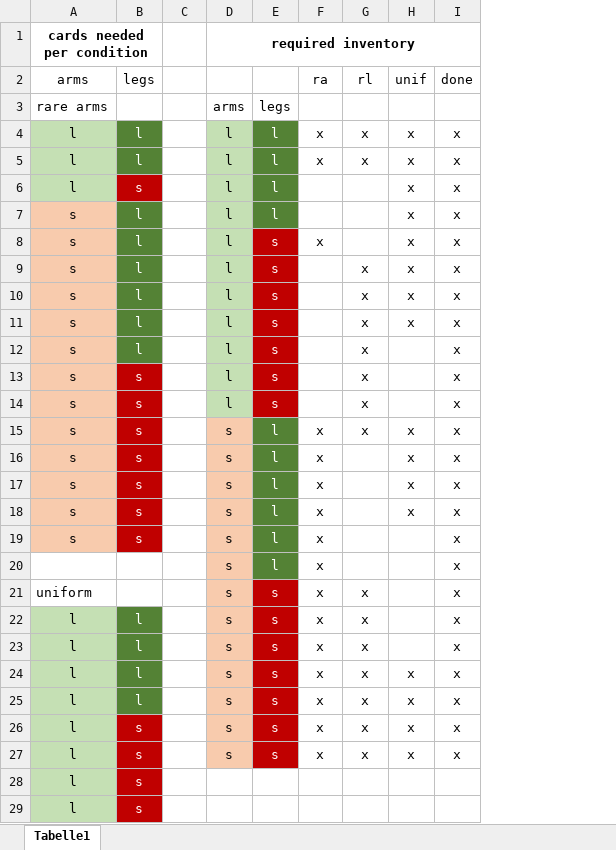
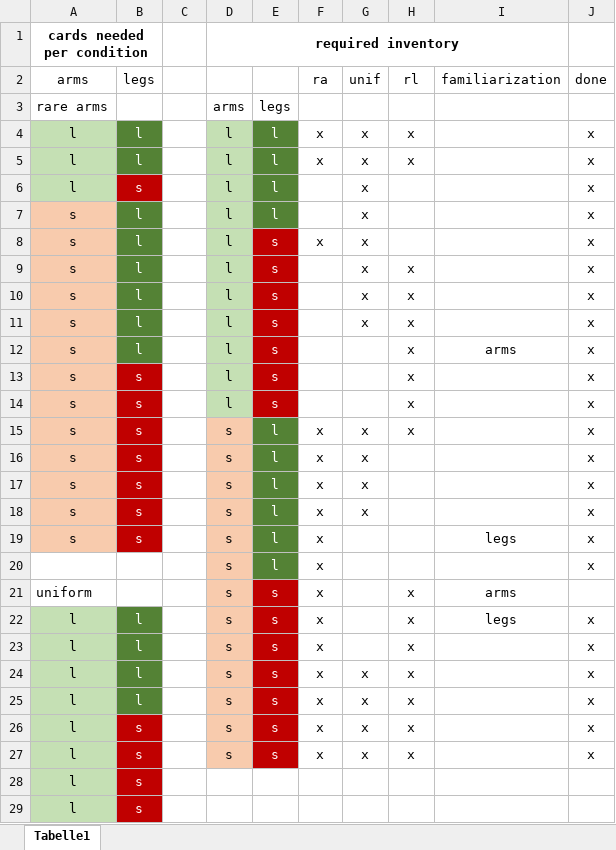
Before and after one commit to anselmrothe/arg2, an Excel workbook: material/cards/print_inventory.xlsx, sheet Tabelle1, drawn as a sheet; only a part is shown; values as stored, in another font and other column widths than the file's, no borders; removed rows and columns are numbered as before the commit, all else as after; the diff names each change by its address in the sheet, - before the commit and + after, or states it on an @@ line.

Commit message:
update procedure (copy from overleaf); update inventory; PowerPoint files

```diff
--- a/material/cards/print_inventory.xlsx (sheet Tabelle1)
+++ b/material/cards/print_inventory.xlsx (sheet Tabelle1)
+column I (familiarization), rows 12-22: arms |  |  |  |  |  |  | legs |  | arms | legs
-D1:I1 merged
+D1:I1 merged
-G2: rl
+G2: unif
-H2: unif
+H2: rl
-G6:G8 (unif): (empty)
+G6:G8 (unif): x
-H6:H8 (rl): x
+H6:H8 (rl): (empty)
-G12:G14 (unif): x
+G12:G14 (unif): (empty)
-H12:H14 (rl): (empty)
+H12:H14 (rl): x
-G16:G18 (unif): (empty)
+G16:G18 (unif): x
-H16:H18 (rl): x
+H16:H18 (rl): (empty)
-G21:G23 (unif): x
+G21:G23 (unif): (empty)
-H21:H23 (rl): (empty)
+H21:H23 (rl): x
-J21 (done): x
+J21 (done): (empty)
```
Also changed, not shown: 7 other files.
